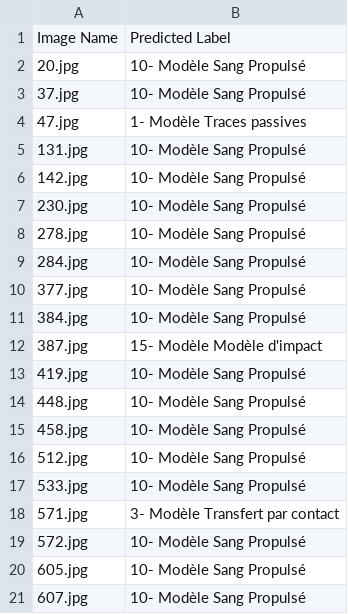
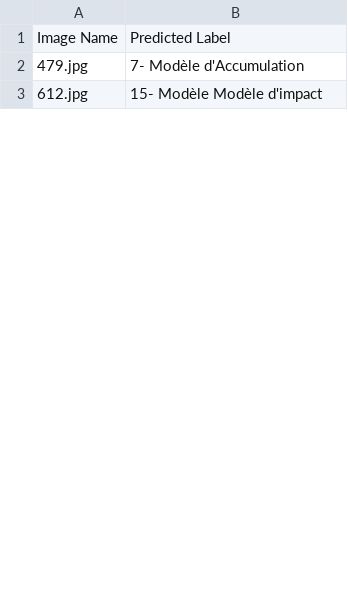
Before and after one commit to claraK02/analyse_trace_sang, a CSV file: results.csv, drawn as a sheet; only a part is shown; the diff covers the shown part only.

Commit message:
Update results.csv with new predictions

```diff
--- a/results.csv
+++ b/results.csv
@@ -1,21 +1,3 @@
 Image Name,Predicted Label
-20.jpg,10- Modèle Sang Propulsé
-37.jpg,10- Modèle Sang Propulsé
-47.jpg,1- Modèle Traces passives
-131.jpg,10- Modèle Sang Propulsé
-142.jpg,10- Modèle Sang Propulsé
-230.jpg,10- Modèle Sang Propulsé
-278.jpg,10- Modèle Sang Propulsé
-284.jpg,10- Modèle Sang Propulsé
-377.jpg,10- Modèle Sang Propulsé
-384.jpg,10- Modèle Sang Propulsé
-387.jpg,15- Modèle Modèle d'impact
-419.jpg,10- Modèle Sang Propulsé
-448.jpg,10- Modèle Sang Propulsé
-458.jpg,10- Modèle Sang Propulsé
-512.jpg,10- Modèle Sang Propulsé
-533.jpg,10- Modèle Sang Propulsé
-571.jpg,3- Modèle Transfert par contact
-572.jpg,10- Modèle Sang Propulsé
-605.jpg,10- Modèle Sang Propulsé
-607.jpg,10- Modèle Sang Propulsé
+479.jpg,7- Modèle d'Accumulation
+612.jpg,15- Modèle Modèle d'impact
```
Also changed, not shown: 3 added rows and 12 removed rows elsewhere in this file, 1 other file.
